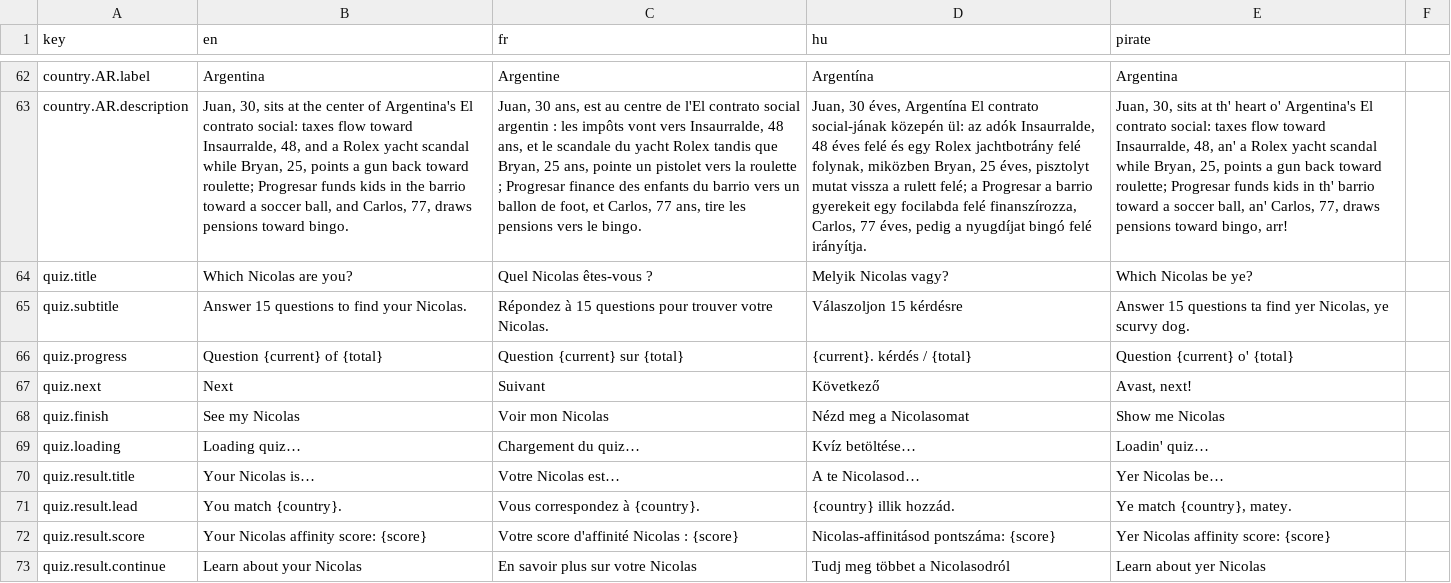
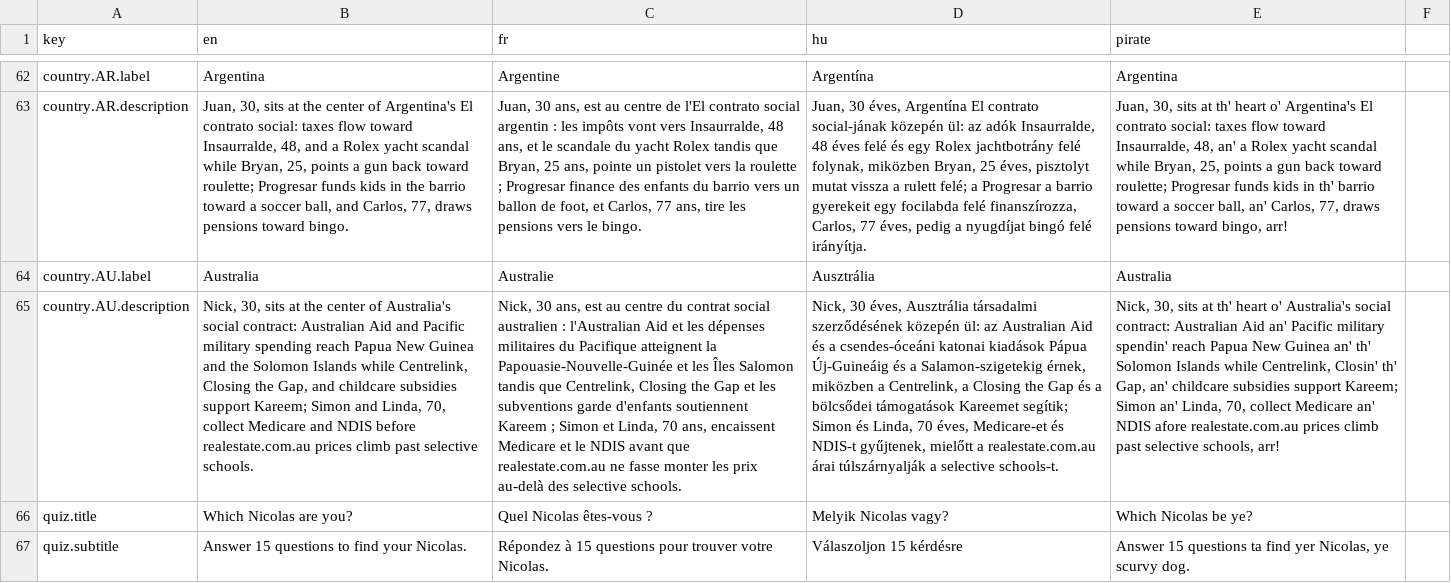
Before and after one commit to nicolas-trente-ans/le-monde-des-contrats-sociaux, a CSV file: public/assets/data/Localization.csv, drawn as a sheet; only a part is shown, gaps mark what is left out; the shorter side is filled out with more unchanged rows; the diff names each change by its address in the sheet, - before the commit and + after, or states it on an @@ line.

Commit message:
feat: added australia

```diff
--- a/public/assets/data/Localization.csv
+++ b/public/assets/data/Localization.csv
+row 64: country.AU.label | Australia | Australie | Ausztrália | Australia
+row 65: country.AU.description | Nick, 30, sits at the center of Australia's social contract: Australian Aid and Pacific military spending reach Papua New Guinea and the Solomon Islands while Centrelink, Closing the Gap, and childcare subsidies support Kareem; Simon and Linda, 70, collect Medicare and NDIS before realestate.com.au prices climb past selective schools. | Nick, 30 ans, est au centre du contrat social australien : l'Australian Aid et les dépenses militaires du Pacifique atteignent la Papouasie-Nouvelle-Guinée et les Îles Salomon tandis que Centrelink, Closing the Gap et les subventions garde d'enfants soutiennent Kareem ; Simon et Linda, 70 ans, encaissent Medicare et le NDIS avant que realestate.com.au ne fasse monter les prix au-delà des selective schools. | Nick, 30 éves, Ausztrália társadalmi szerződésének közepén ül: az Australian Aid és a csendes-óceáni katonai kiadások Pápua Új-Guineáig és a Salamon-szigetekig érnek, miközben a Centrelink, a Closing the Gap és a bölcsődei támogatások Kareemet segítik; Simon és Linda, 70 éves, Medicare-et és NDIS-t gyűjtenek, mielőtt a realestate.com.au árai túlszárnyalják a selective schools-t. | Nick, 30, sits at th' heart o' Australia's social contract: Australian Aid an' Pacific military spendin' reach Papua New Guinea an' th' Solomon Islands while Centrelink, Closin' th' Gap, an' childcare subsidies support Kareem; Simon an' Linda, 70, collect Medicare an' NDIS afore realestate.com.au prices climb past selective schools, arr!
```
Also changed, not shown: public/assets/data/countries.csv, public/assets/data/quiz_score_profiles.csv, 2 other files.
